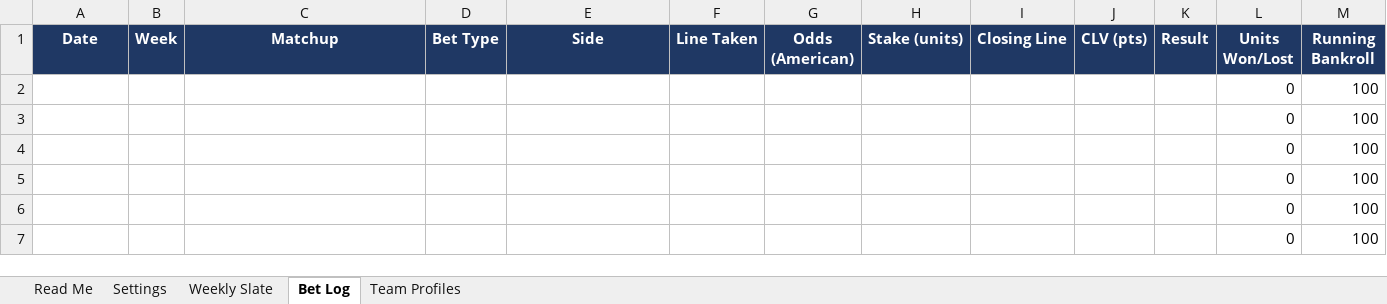
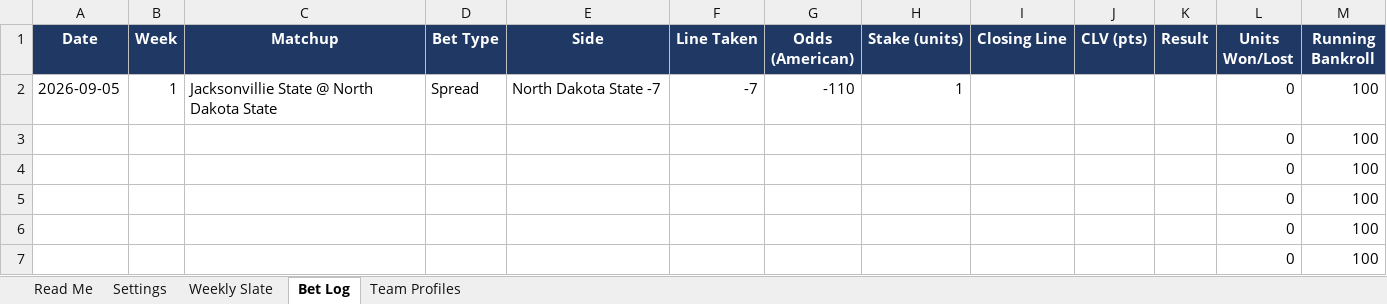
Before and after one commit to colea223/mdubcapping, an Excel workbook: excel/MW_Handicapping_Tracker.xlsx, sheet Bet Log, drawn as a sheet; only a part is shown; values as stored, in another font and other column widths than the file's, no borders; removed rows and columns are numbered as before the commit, all else as after; the diff names each change by its address in the sheet, - before the commit and + after, or states it on an @@ line.

```diff
--- a/excel/MW_Handicapping_Tracker.xlsx (sheet Bet Log)
+++ b/excel/MW_Handicapping_Tracker.xlsx (sheet Bet Log)
-row 2:  |  |  |  |  |  |  |  |  |  |  | 0 | 100
+row 2: 2026-09-05 | 1 | Jacksonvillie State @ North Dakota State | Spread | North Dakota State -7 | -7 | -110 | 1 |  |  |  | 0 | 100
```
Also changed, not shown: sheet Weekly Slate, formulas that keep their value, 10 other files.
